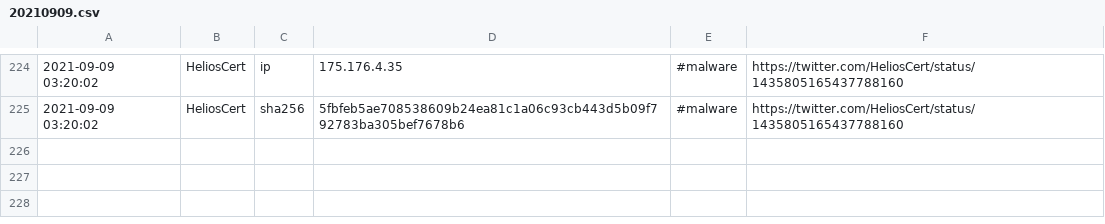
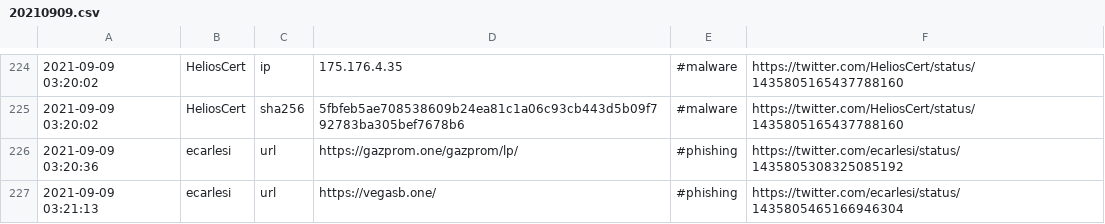
Before and after one commit to Shivammalaviya/TweetFeed, a CSV file: Sep_2021/20210909.csv, drawn as a sheet; only a part is shown, gaps mark what is left out; the diff names each change by its address in the sheet, - before the commit and + after, or states it on an @@ line.

```diff
--- a/Sep_2021/20210909.csv
+++ b/Sep_2021/20210909.csv
+row 226: 2021-09-09 03:20:36 | ecarlesi | url | https://gazprom.one/gazprom/lp/ | #phishing | https://twitter.com/ecarlesi/status/1435805308325085192
+row 227: 2021-09-09 03:21:13 | ecarlesi | url | https://vegasb.one/ | #phishing | https://twitter.com/ecarlesi/status/1435805465166946304
```
Also changed, not shown: today.csv, week.csv, 3 other files.
